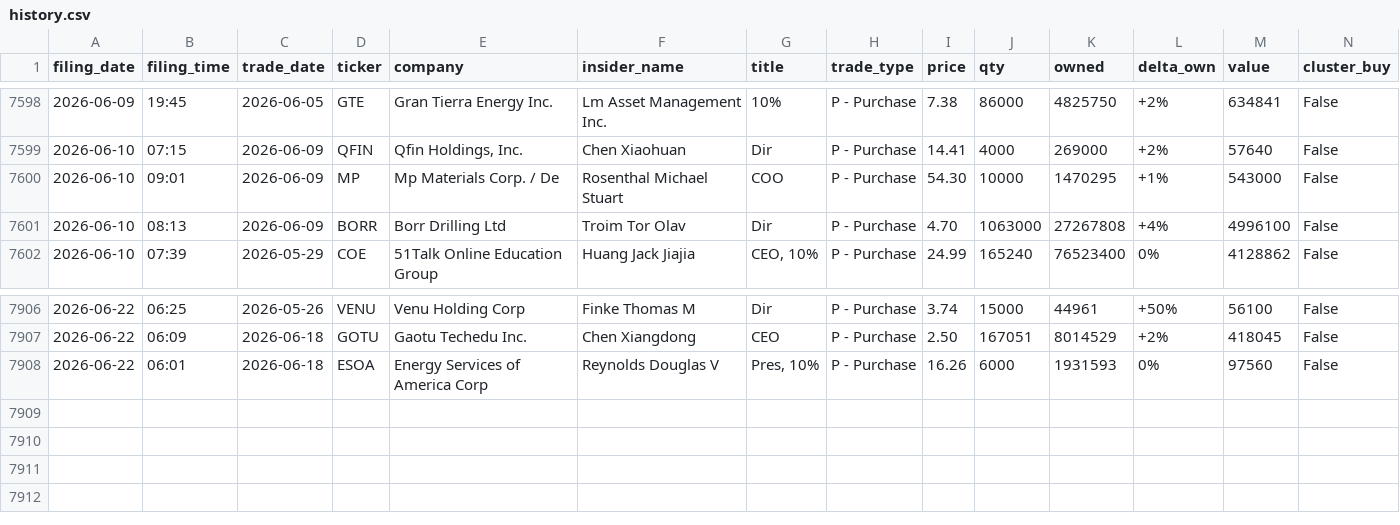
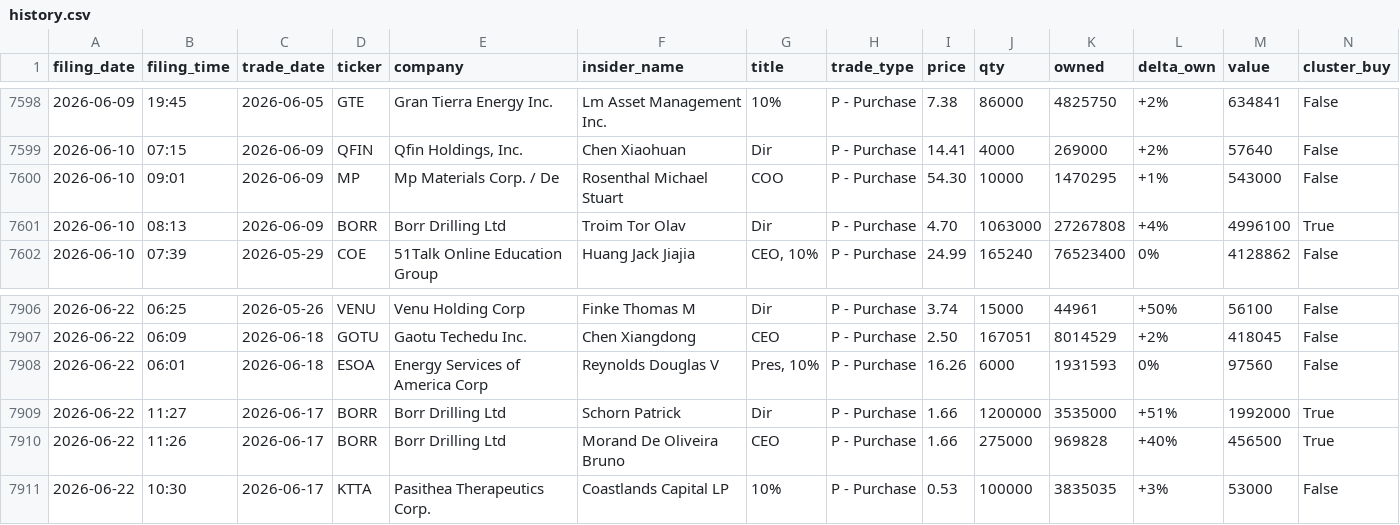
Before and after one commit to insideredgepro/insideredgepro.github.io, a CSV file: data/history.csv, drawn as a sheet; only a part is shown, gaps mark what is left out.

```diff
--- a/data/history.csv
+++ b/data/history.csv
@@ -7600,3 +7600,3 @@ filing_date,filing_time,trade_date,ticker,company,insider_name,title,trade_type,
 2026-06-10,09:01,2026-06-09,MP,Mp Materials Corp. / De,Rosenthal Michael Stuart,COO,P - Purchase,54.30,10000,1470295,+1%,543000,False
-2026-06-10,08:13,2026-06-09,BORR,Borr Drilling Ltd,Troim Tor Olav,Dir,P - Purchase,4.70,1063000,27267808,+4%,4996100,False
+2026-06-10,08:13,2026-06-09,BORR,Borr Drilling Ltd,Troim Tor Olav,Dir,P - Purchase,4.70,1063000,27267808,+4%,4996100,True
 2026-06-10,07:39,2026-05-29,COE,51Talk Online Education Group,Huang Jack Jiajia,"CEO, 10%",P - Purchase,24.99,165240,76523400,0%,4128862,False
@@ -7908 +7908,4 @@ filing_date,filing_time,trade_date,ticker,company,insider_name,title,trade_type,
 2026-06-22,06:01,2026-06-18,ESOA,Energy Services of America Corp,Reynolds Douglas V,"Pres, 10%",P - Purchase,16.26,6000,1931593,0%,97560,False
+2026-06-22,11:27,2026-06-17,BORR,Borr Drilling Ltd,Schorn Patrick,Dir,P - Purchase,1.66,1200000,3535000,+51%,1992000,True
+2026-06-22,11:26,2026-06-17,BORR,Borr Drilling Ltd,Morand De Oliveira Bruno,CEO,P - Purchase,1.66,275000,969828,+40%,456500,True
+2026-06-22,10:30,2026-06-17,KTTA,Pasithea Therapeutics Corp.,Coastlands Capital LP,10%,P - Purchase,0.53,100000,3835035,+3%,53000,False
```
Also changed, not shown: 3 other files.
